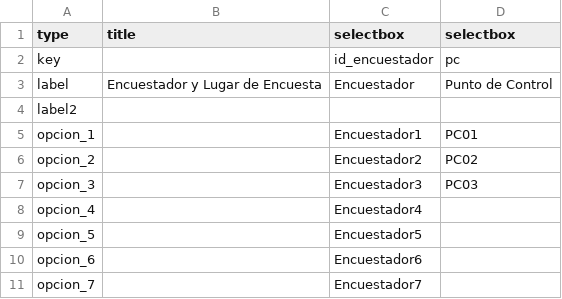
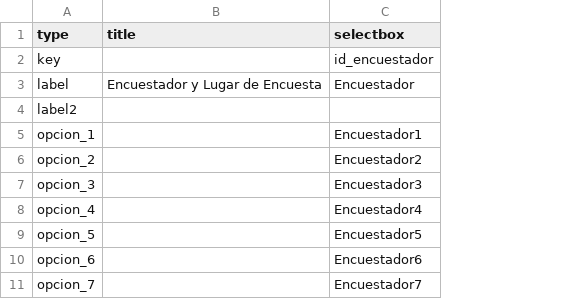
Before and after one commit to felixandro/pd_antofa, a CSV file: data/screen1_questions.csv, drawn as a sheet; the diff names each change by its address in the sheet, - before the commit and + after, or states it on an @@ line.

Commit message:
borrado pc de screen 1

```diff
--- a/data/screen1_questions.csv
+++ b/data/screen1_questions.csv
-column D (selectbox), rows 2-7: pc | Punto de Control |  | PC01 | PC02 | PC03
```
